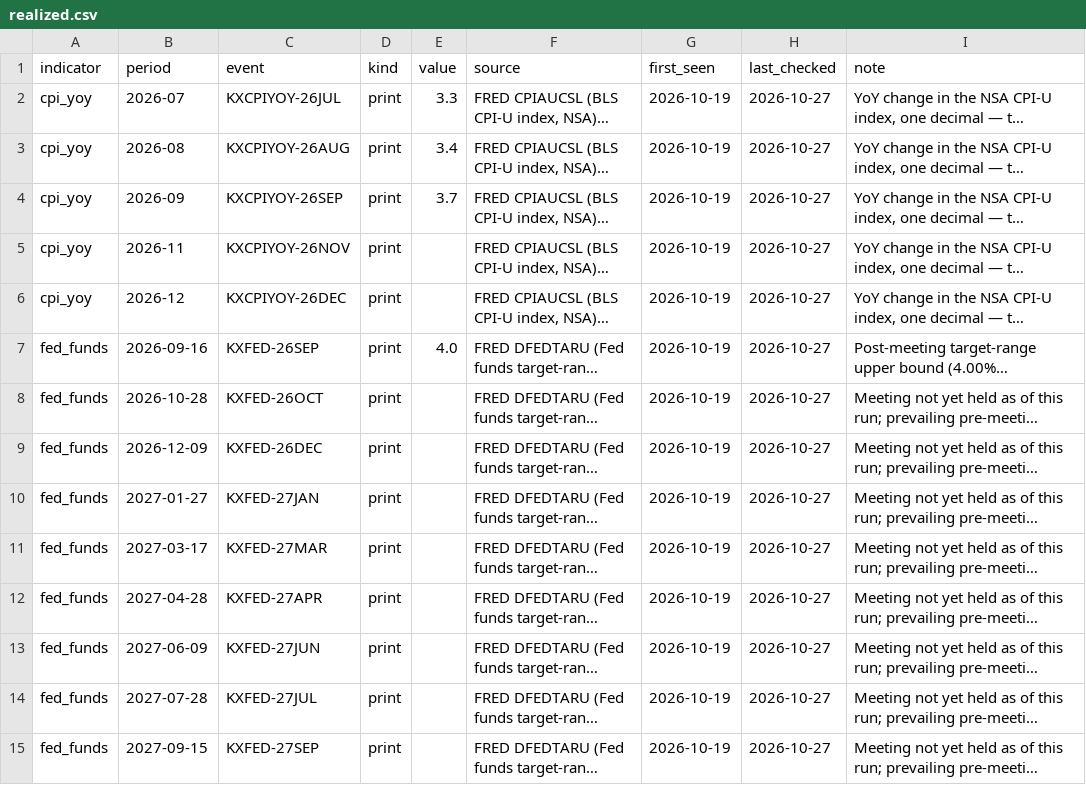
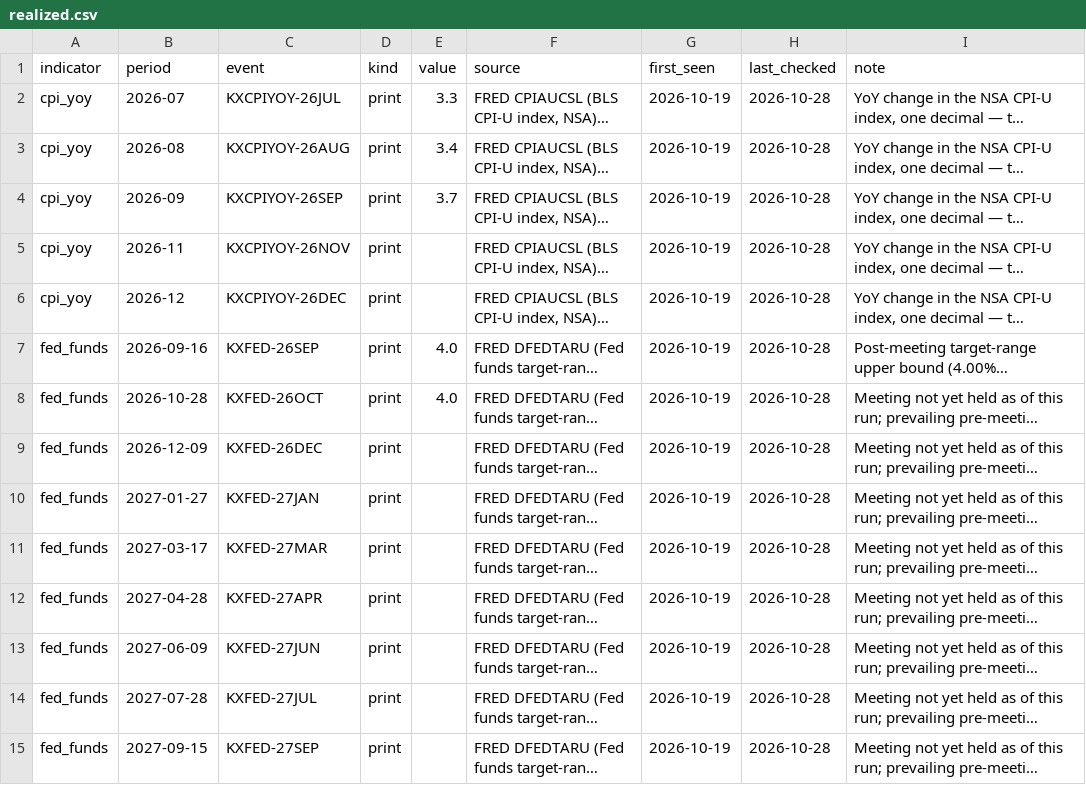
Before and after one commit to fcela/frb-heat-index, a CSV file: data/predmarkets/realized.csv, drawn as a sheet; only a part is shown; long unchanged cells end in …; the diff covers the shown part only; the diff names each change by its address in the sheet, - before the commit and + after, or states it on an @@ line.

```diff
--- a/data/predmarkets/realized.csv
+++ b/data/predmarkets/realized.csv
-H2:H15 (last_checked): 2026-10-27
+H2:H15 (last_checked): 2026-10-28
-E8 (value): (empty)
+E8 (value): 4.0
```
Also changed, not shown: 1 added row and 27 edited cells elsewhere in this file, data/predmarkets/cpi_yoy.csv, data/predmarkets/fomc_decision.csv, 15 other files.
